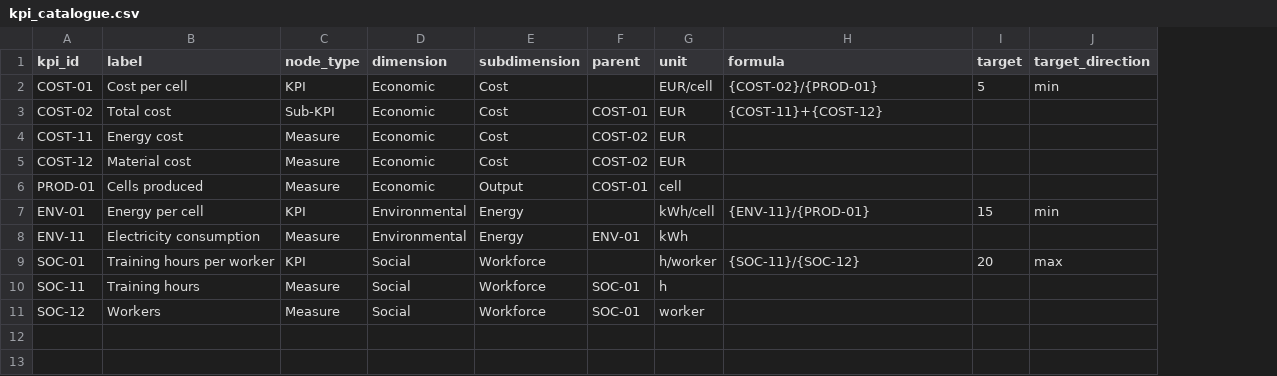
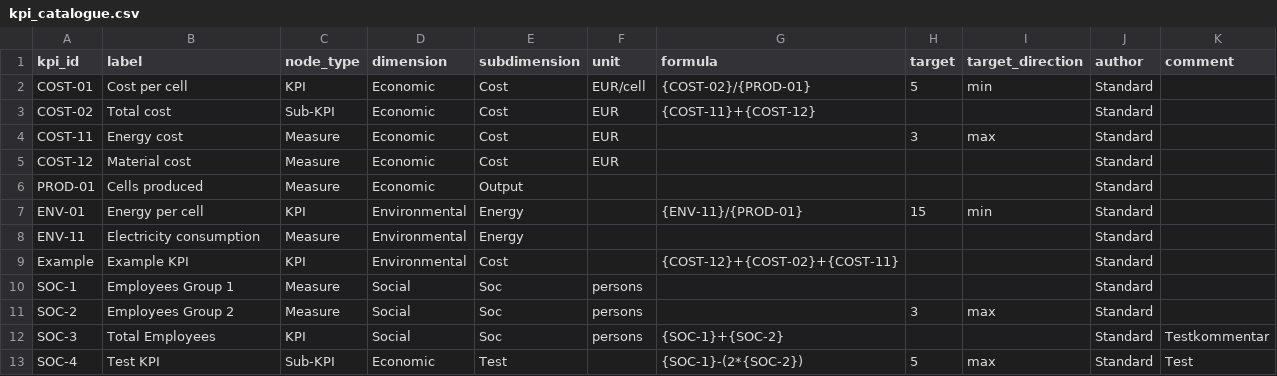
Before and after one commit to Ujin0912/IDP_KPI_Graph, a CSV file: Resources/kpi_catalogue.csv, drawn as a sheet; removed rows and columns are numbered as before the commit, all else as after; the diff names each change by its address in the sheet, - before the commit and + after, or states it on an @@ line.

```diff
--- a/Resources/kpi_catalogue.csv
+++ b/Resources/kpi_catalogue.csv
-column F (parent), rows 3-8: COST-01 | COST-02 | COST-02 | COST-01 |  | ENV-01
+column J (author), rows 2-8: all Standard
+column K (comment), empty
-H4 (target): (empty)
+H4 (target): 3
-I4 (target_direction): (empty)
+I4 (target_direction): max
-F6 (unit): cell
+F6 (unit): (empty)
-F7 (unit): kWh/cell
+F7 (unit): (empty)
-F8 (unit): kWh
+F8 (unit): (empty)
-row 9: SOC-01 | Training hours per worker | KPI | Social | Workforce |  | h/worker | {SOC-11}/{SOC-12} | 20 | max
-row 10: SOC-11 | Training hours | Measure | Social | Workforce | SOC-01 | h
-row 11: SOC-12 | Workers | Measure | Social | Workforce | SOC-01 | worker
+row 9: Example | Example KPI | KPI | Environmental | Cost |  | {COST-12}+{COST-02}+{COST-11} |  |  | Standard
+row 10: SOC-1 | Employees Group 1 | Measure | Social | Soc | persons |  |  |  | Standard
+row 11: SOC-2 | Employees Group 2 | Measure | Social | Soc | persons |  | 3 | max | Standard
+row 12: SOC-3 | Total Employees | KPI | Social | Soc | persons | {SOC-1}+{SOC-2} |  |  | Standard | Testkommentar
+row 13: SOC-4 | Test KPI | Sub-KPI | Economic | Test |  | {SOC-1}-(2*{SOC-2}) | 5 | max | Standard | Test
```
Also changed, not shown: Resources/measure_data.csv, 9 other files.
